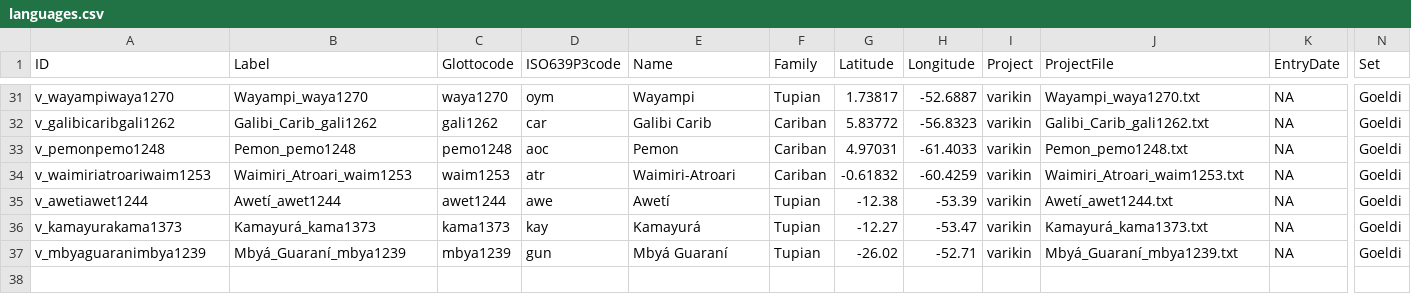
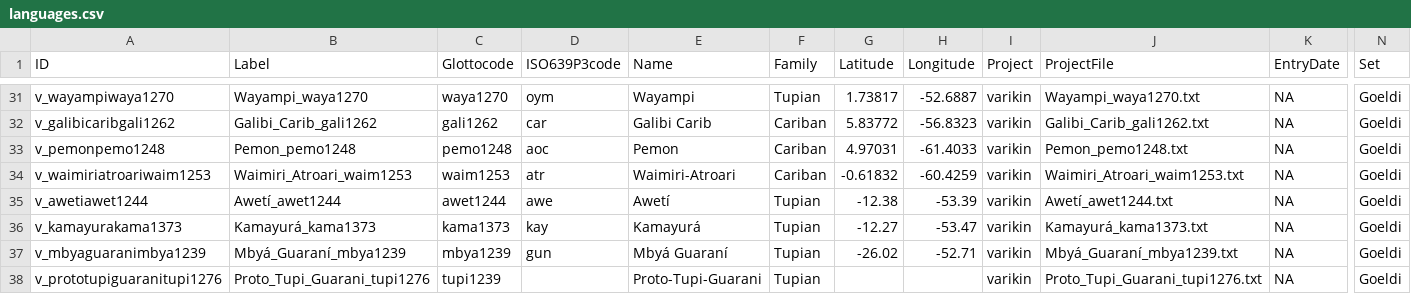
Before and after one commit to kinbank/goeldi, a CSV file: kinbank/etc/languages.csv, drawn as a sheet; only a part is shown, gaps mark what is left out; rows hold the shown columns only; the diff names each change by its address in the sheet, - before the commit and + after, or states it on an @@ line.

Commit message:
Update languages.csv
Include Proto-Tupi-Guarani

```diff
--- a/kinbank/etc/languages.csv
+++ b/kinbank/etc/languages.csv
+row 38: v_prototupiguaranitupi1276 | Proto_Tupi_Guarani_tupi1276 | tupi1239 |  | Proto-Tupi-Guarani | Tupian |  |  | varikin | Proto_Tupi_Guarani_tupi1276.txt | NA | Goeldi
```
